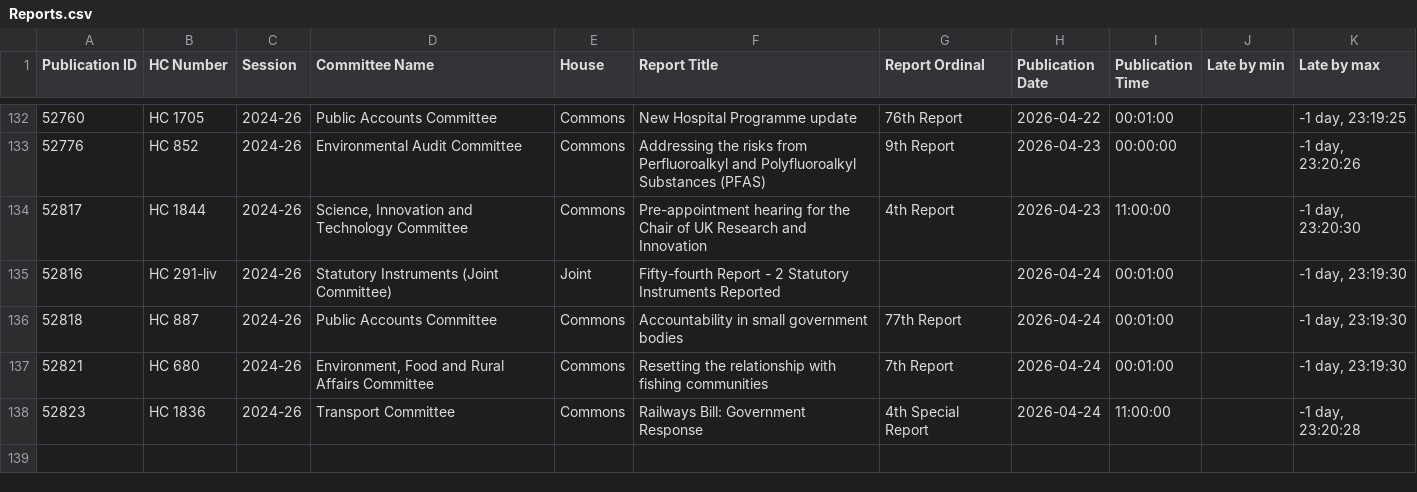
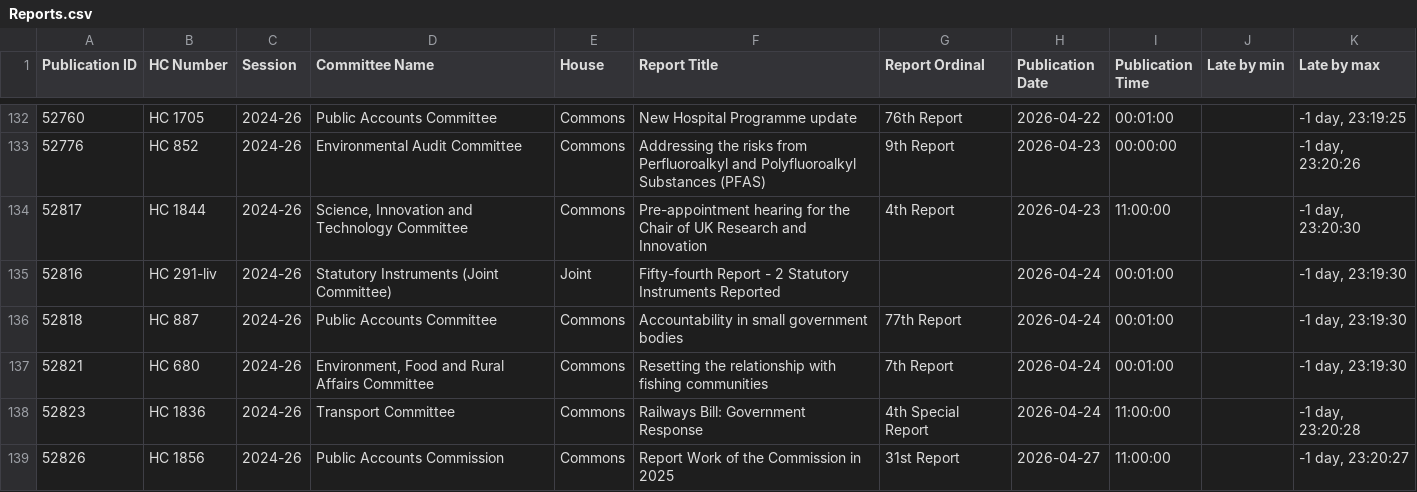
Before and after one commit to HOC-SCT-DAP/ScheduledReportMonitor, a CSV file: docs/Reports.csv, drawn as a sheet; only a part is shown, gaps mark what is left out.

```diff
--- a/docs/Reports.csv
+++ b/docs/Reports.csv
@@ -138 +138,2 @@
 52823,HC 1836,2024-26,Transport Committee,Commons,Railways Bill: Government Response,4th Special Report,2026-04-24,11:00:00,,"-1 day, 23:20:28"
+52826,HC 1856,2024-26,Public Accounts Commission,Commons,Report Work of the Commission in 2025,31st Report,2026-04-27,11:00:00,,"-1 day, 23:20:27"
```
Also changed, not shown: docs/OrderPapers.csv, docs/Scans.csv.
